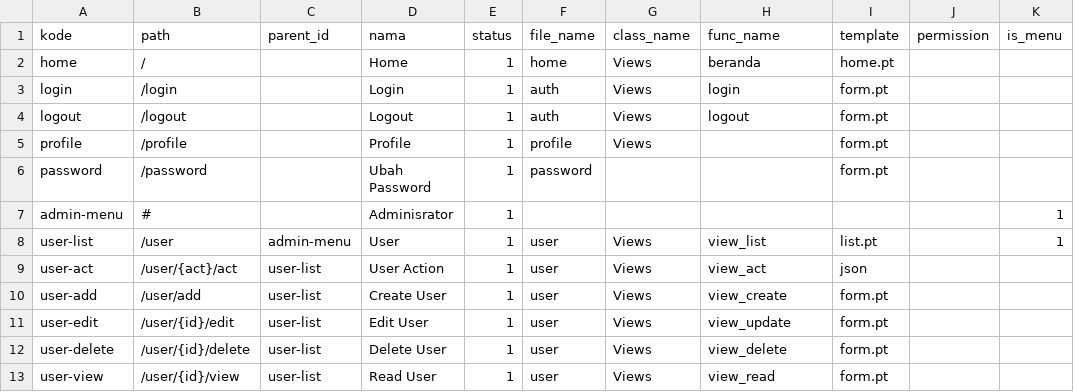
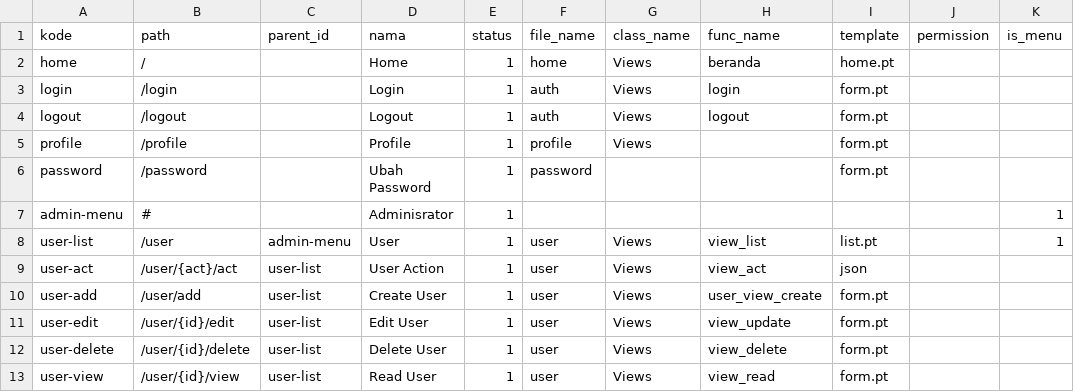
Before and after one commit to cendekia-mu/pos, a CSV file: tsa_pos/scripts/data/routes.csv, drawn as a sheet; only a part is shown.

Commit message:
User

```diff
--- a/tsa_pos/scripts/data/routes.csv
+++ b/tsa_pos/scripts/data/routes.csv
@@ -9,3 +9,3 @@ user-list,/user,admin-menu,User,1,user,Views,view_list,list.pt,,1
 user-act,/user/{act}/act,user-list,User Action,1,user,Views,view_act,json,,
-user-add,/user/add,user-list,Create User,1,user,Views,view_create,form.pt,,
+user-add,/user/add,user-list,Create User,1,user,Views,user_view_create,form.pt,,
 user-edit,/user/{id}/edit,user-list,Edit User,1,user,Views,view_update,form.pt,,
```
Also changed, not shown: 8 other files.
